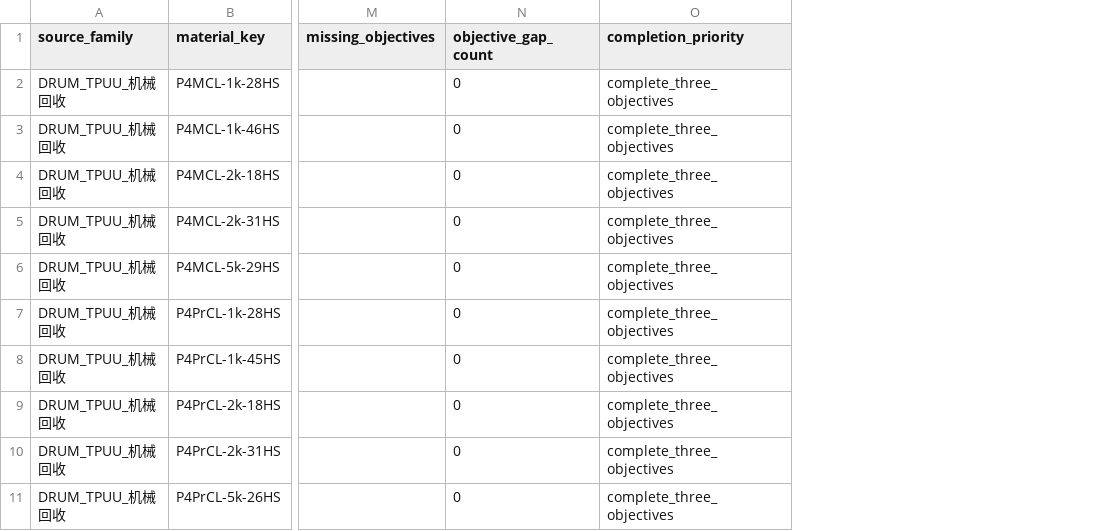
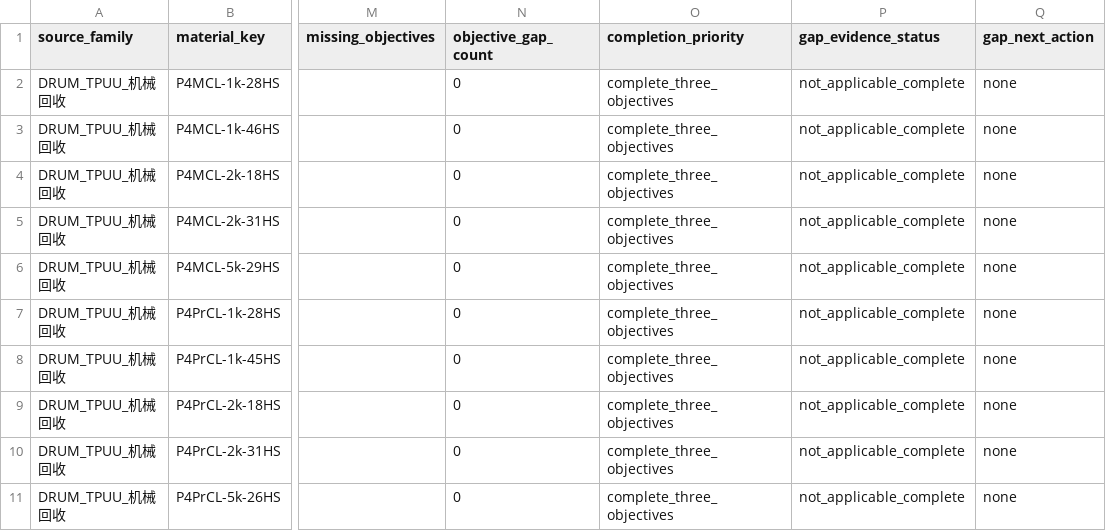
Before and after one commit to fafasco16/TPU-HighThroughput-Screening, a CSV file: 结果/定向筛选/多目标材料索引.csv, drawn as a sheet; only a part is shown, gaps mark what is left out; the diff names each change by its address in the sheet, - before the commit and + after, or states it on an @@ line.

Commit message:
feat: record evidence-backed objective gaps

```diff
--- a/结果/定向筛选/多目标材料索引.csv
+++ b/结果/定向筛选/多目标材料索引.csv
+column P (gap_evidence_status), rows 2-11: all not_applicable_complete
+column Q (gap_next_action), rows 2-11: all none
```
Also changed, not shown: 3 other files.
